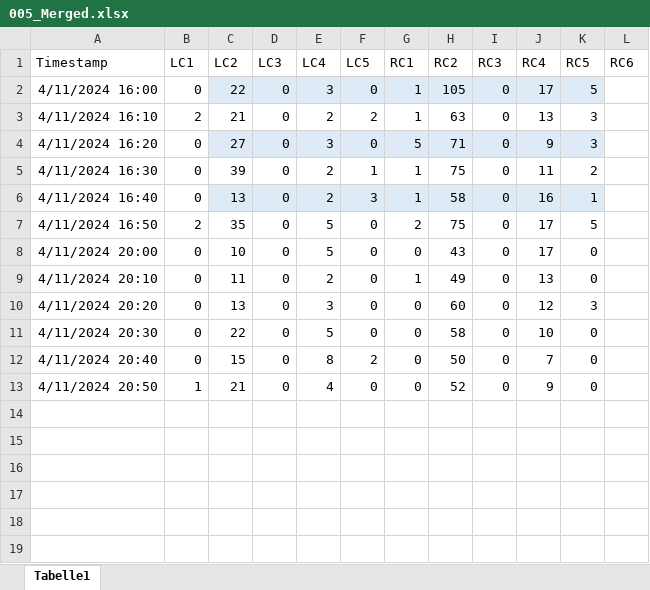
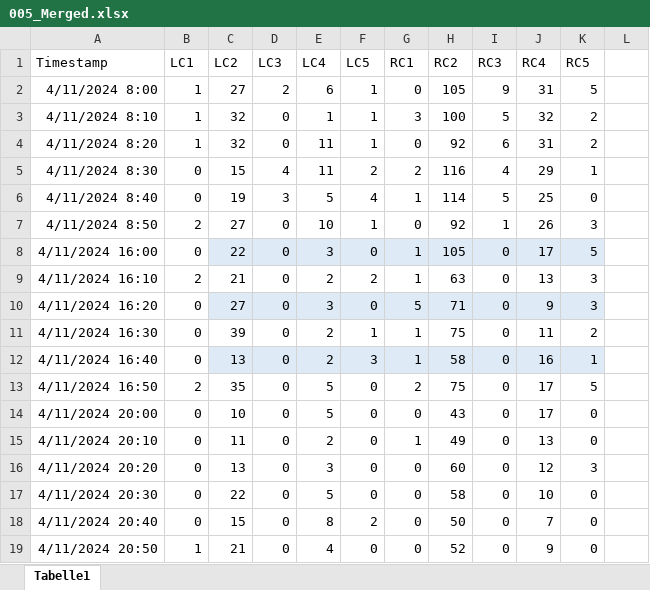
Before and after one commit to ueaul/Towards-Sustainable-Cities-through-Simulation, an Excel workbook: 01_Input/Local_Counts/005_Merged.xlsx, sheet Tabelle1, drawn as a sheet; values as stored, in another font and other column widths than the file's, no borders; the diff names each change by its address in the sheet, - before the commit and + after, or states it on an @@ line.

```diff
--- a/01_Input/Local_Counts/005_Merged.xlsx (sheet Tabelle1)
+++ b/01_Input/Local_Counts/005_Merged.xlsx (sheet Tabelle1)
-L1: RC6
+L1: (empty)
+row 2: 4/11/2024 8:00 | 1 | 27 | 2 | 6 | 1 | 0 | 105 | 9 | 31 | 5
+row 3: 4/11/2024 8:10 | 1 | 32 | 0 | 1 | 1 | 3 | 100 | 5 | 32 | 2
+row 4: 4/11/2024 8:20 | 1 | 32 | 0 | 11 | 1 | 0 | 92 | 6 | 31 | 2
+row 5: 4/11/2024 8:30 | 0 | 15 | 4 | 11 | 2 | 2 | 116 | 4 | 29 | 1
+row 6: 4/11/2024 8:40 | 0 | 19 | 3 | 5 | 4 | 1 | 114 | 5 | 25 | 0
+row 7: 4/11/2024 8:50 | 2 | 27 | 0 | 10 | 1 | 0 | 92 | 1 | 26 | 3
```
Also changed, not shown: 01_Input/Local_Counts/004_Merged.xlsx, 01_Input/Local_Counts/018_Merged.xlsx, 37 other files.
